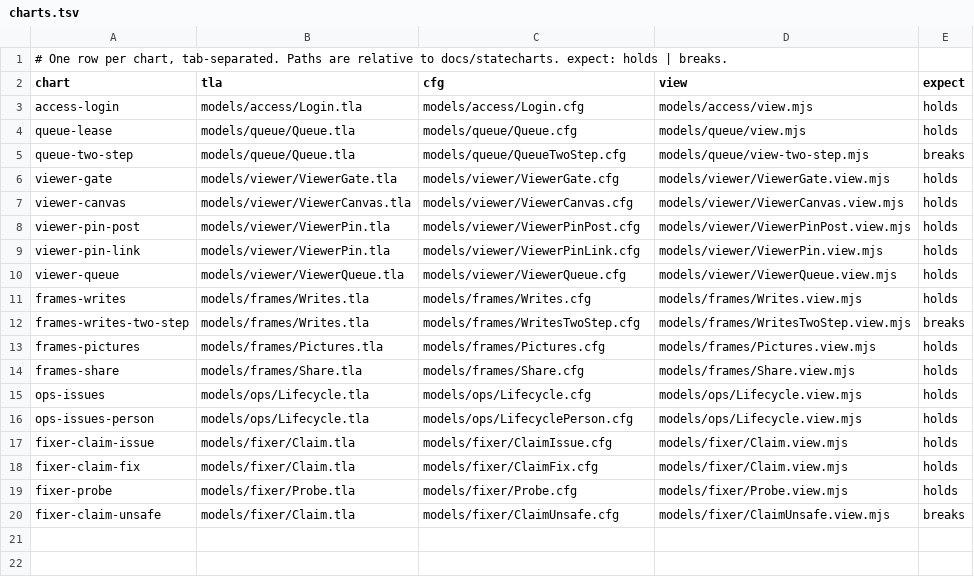
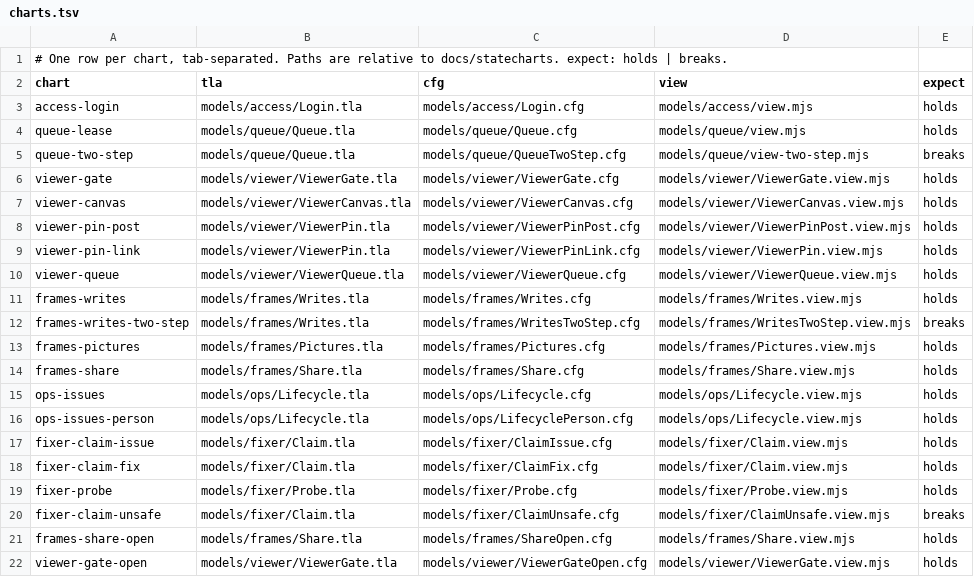
Before and after one commit to lagz0ne/easel, a TSV file: docs/statecharts/charts.tsv, drawn as a sheet.

Commit message:
feat(frames): share a canvas by link, with a name gate, a flood limit and a pass that survives a restart, checked against the share-open and viewer-gate-open models

```diff
--- a/docs/statecharts/charts.tsv
+++ b/docs/statecharts/charts.tsv
@@ -20 +20,3 @@ fixer-probe	models/fixer/Probe.tla	models/fixer/Probe.cfg	models/fixer/Probe.vie
 fixer-claim-unsafe	models/fixer/Claim.tla	models/fixer/ClaimUnsafe.cfg	models/fixer/ClaimUnsafe.view.mjs	breaks
+frames-share-open	models/frames/Share.tla	models/frames/ShareOpen.cfg	models/frames/Share.view.mjs	holds
+viewer-gate-open	models/viewer/ViewerGate.tla	models/viewer/ViewerGateOpen.cfg	models/viewer/ViewerGate.view.mjs	holds
```
Also changed, not shown: 31 other files.
